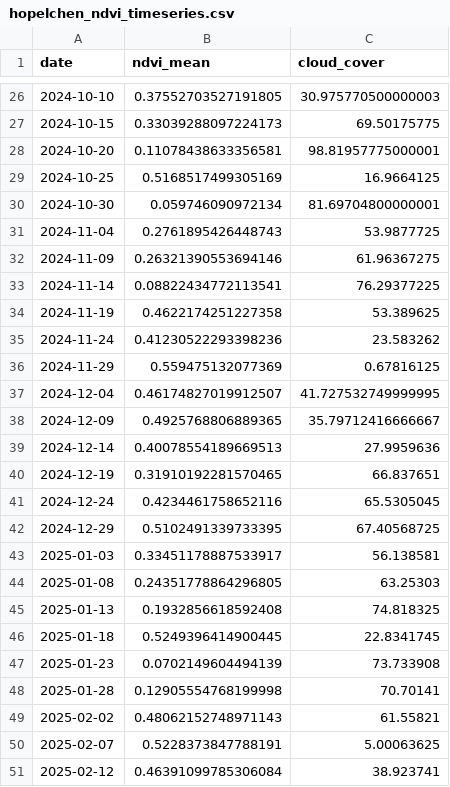
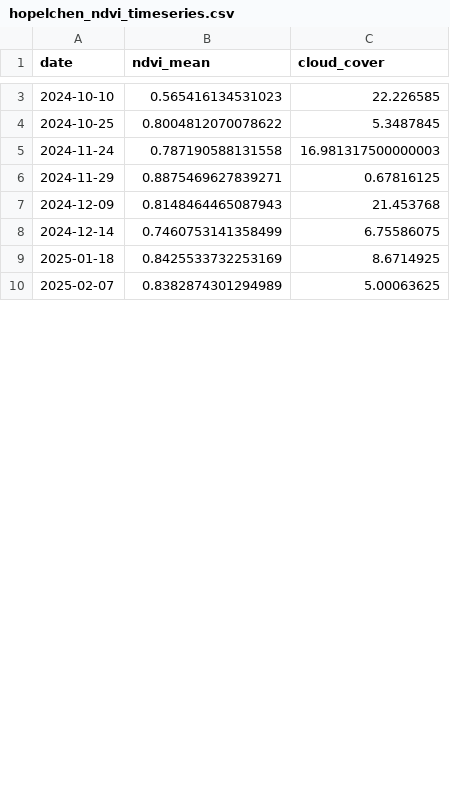
Before and after one commit to uligeo/Sistema_monitoreo, a CSV file: timeseries/hopelchen/hopelchen_ndvi_timeseries.csv, drawn as a sheet; only a part is shown, gaps mark what is left out; the diff covers the shown part only.

```diff
--- a/timeseries/hopelchen/hopelchen_ndvi_timeseries.csv
+++ b/timeseries/hopelchen/hopelchen_ndvi_timeseries.csv
@@ -26,26 +3,8 @@ date,ndvi_mean,cloud_cover
-2024-10-10,0.37552703527191805,30.975770500000003
-2024-10-15,0.33039288097224173,69.50175775
-2024-10-20,0.11078438633356581,98.81957775000001
-2024-10-25,0.5168517499305169,16.9664125
-2024-10-30,0.059746090972134,81.69704800000001
-2024-11-04,0.2761895426448743,53.9877725
-2024-11-09,0.26321390553694146,61.96367275
-2024-11-14,0.08822434772113541,76.29377225
-2024-11-19,0.4622174251227358,53.389625
-2024-11-24,0.41230522293398236,23.583262
-2024-11-29,0.559475132077369,0.67816125
-2024-12-04,0.46174827019912507,41.727532749999995
-2024-12-09,0.4925768806889365,35.79712416666667
-2024-12-14,0.40078554189669513,27.9959636
-2024-12-19,0.31910192281570465,66.837651
-2024-12-24,0.4234461758652116,65.5305045
-2024-12-29,0.5102491339733395,67.40568725
-2025-01-03,0.33451178887533917,56.138581
-2025-01-08,0.24351778864296805,63.25303
-2025-01-13,0.1932856618592408,74.818325
-2025-01-18,0.5249396414900445,22.8341745
-2025-01-23,0.0702149604494139,73.733908
-2025-01-28,0.12905554768199998,70.70141
-2025-02-02,0.48062152748971143,61.55821
-2025-02-07,0.5228373847788191,5.00063625
-2025-02-12,0.46391099785306084,38.923741
+2024-10-10,0.565416134531023,22.226585
+2024-10-25,0.8004812070078622,5.3487845
+2024-11-24,0.787190588131558,16.981317500000003
+2024-11-29,0.8875469627839271,0.67816125
+2024-12-09,0.8148464465087943,21.453768
+2024-12-14,0.7460753141358499,6.75586075
+2025-01-18,0.8425533732253169,8.6714925
+2025-02-07,0.8382874301294989,5.00063625
```
Also changed, not shown: 36 removed rows and 22 edited cells elsewhere in this file, timeseries/chinquila_poligono/chinquila_poligono_ndvi_timeseries.csv, timeseries/muxupi_poligono/muxupi_poligono_ndvi_timeseries.csv, 15 other files.
